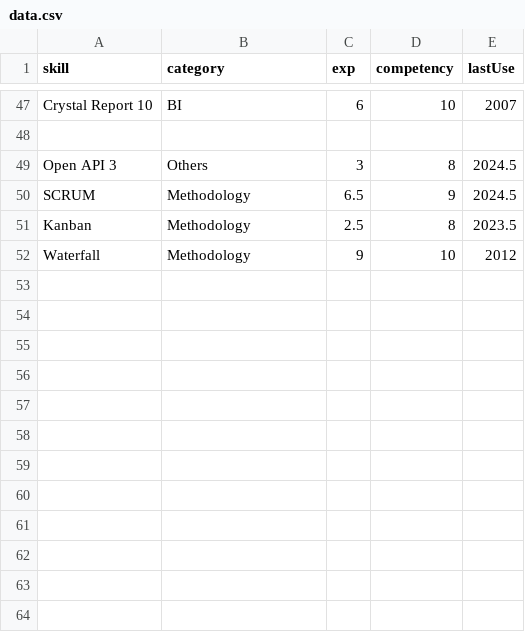
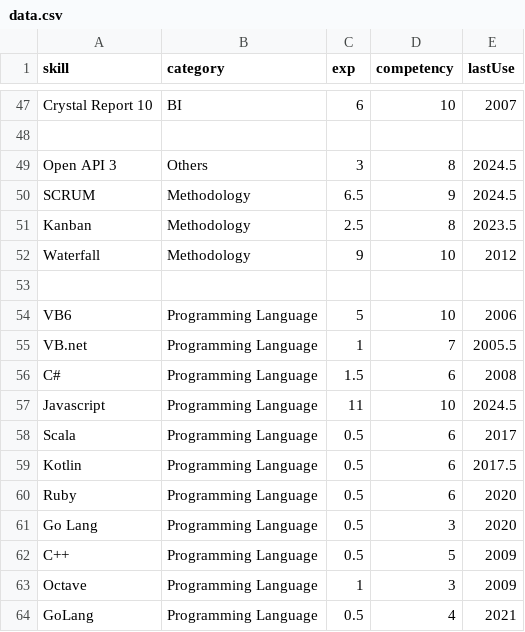
Before and after one commit to ng-the-engineer/api-vercel, a CSV file: data.csv, drawn as a sheet; only a part is shown, gaps mark what is left out; the diff names each change by its address in the sheet, - before the commit and + after, or states it on an @@ line.

Commit message:
Add programming languages

```diff
--- a/data.csv
+++ b/data.csv
+row 53: (empty)
+row 54: VB6 | Programming Language | 5 | 10 | 2006
+row 55: VB.net | Programming Language | 1 | 7 | 2005.5
+row 56: C# | Programming Language | 1.5 | 6 | 2008
+row 57: Javascript | Programming Language | 11 | 10 | 2024.5
+row 58: Scala | Programming Language | 0.5 | 6 | 2017
+row 59: Kotlin | Programming Language | 0.5 | 6 | 2017.5
+row 60: Ruby | Programming Language | 0.5 | 6 | 2020
+row 61: Go Lang | Programming Language | 0.5 | 3 | 2020
+row 62: C++ | Programming Language | 0.5 | 5 | 2009
+row 63: Octave | Programming Language | 1 | 3 | 2009
+row 64: GoLang | Programming Language | 0.5 | 4 | 2021
```
